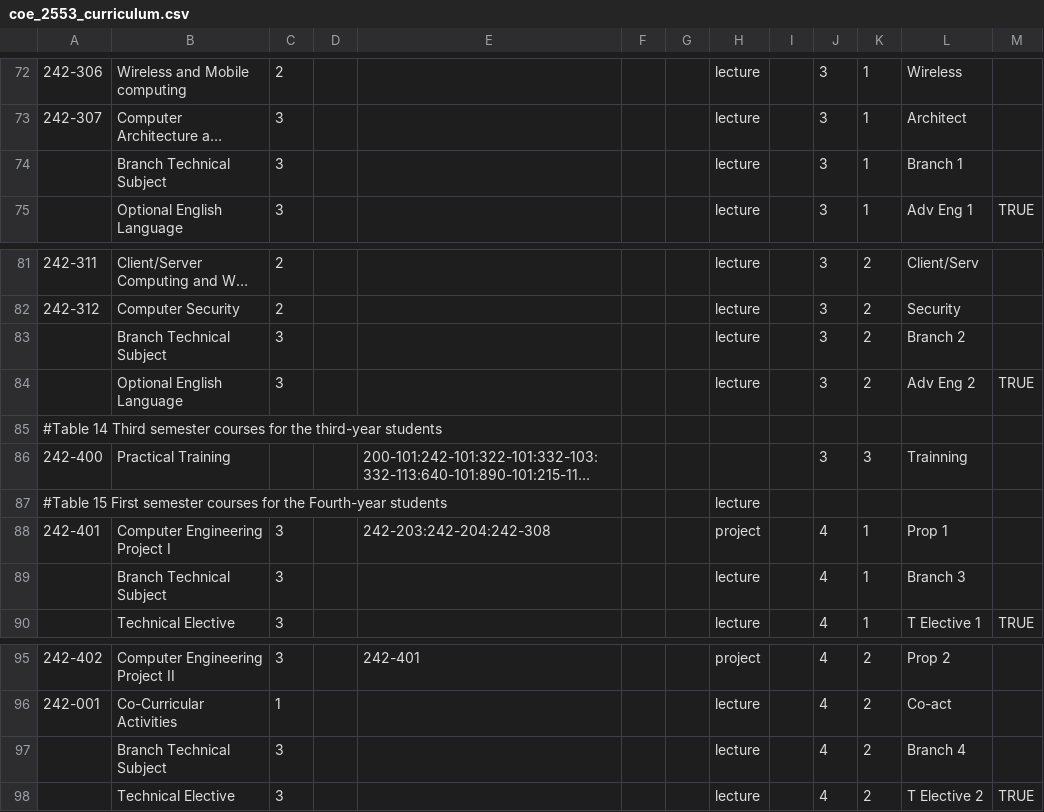
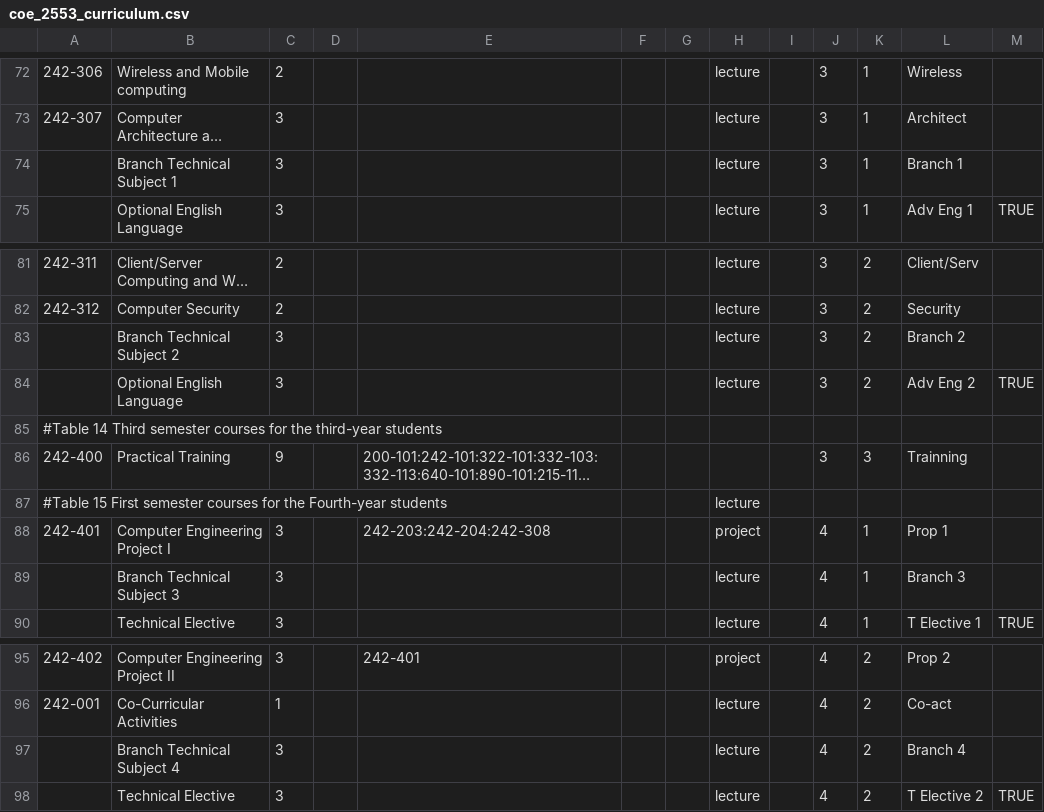
Before and after one commit to mildronize/R2ALS, a CSV file: data/coe_2553_curriculum.csv, drawn as a sheet; only a part is shown, gaps mark what is left out; long unchanged cells end in …; the diff names each change by its address in the sheet, - before the commit and + after, or states it on an @@ line.

```diff
--- a/data/coe_2553_curriculum.csv
+++ b/data/coe_2553_curriculum.csv
-B74: Branch Technical Subject
+B74: Branch Technical Subject 1
-B83: Branch Technical Subject
+B83: Branch Technical Subject 2
-C86: (empty)
+C86: 9
-B89: Branch Technical Subject
+B89: Branch Technical Subject 3
-B97: Branch Technical Subject
+B97: Branch Technical Subject 4
```
Also changed, not shown: 11 other files.
